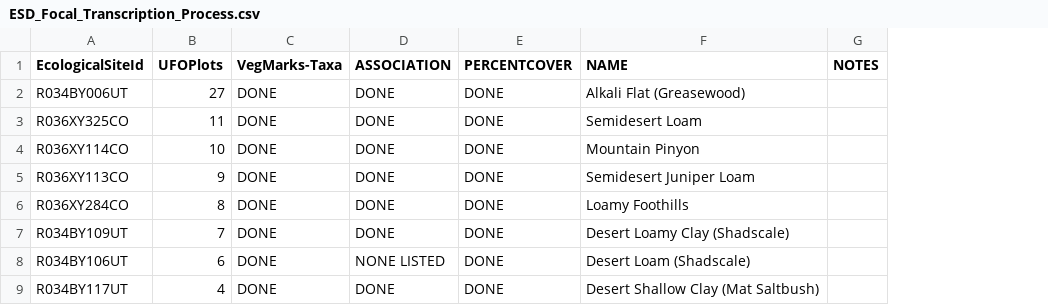
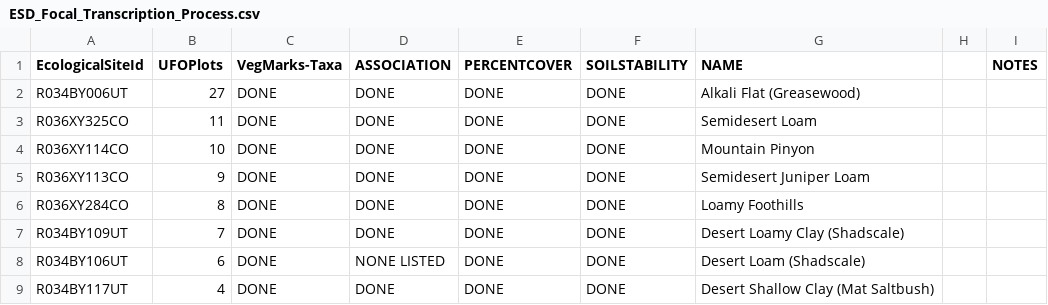
Before and after one commit to sagesteppe/UFO_ESD_completion, a CSV file: data/raw/ESD_Focal_Transcription_Process.csv, drawn as a sheet; only a part is shown; the diff names each change by its address in the sheet, - before the commit and + after, or states it on an @@ line.

```diff
--- a/data/raw/ESD_Focal_Transcription_Process.csv
+++ b/data/raw/ESD_Focal_Transcription_Process.csv
+column F (SOILSTABILITY), rows 2-9: all DONE
+column H, empty
```
Also changed, not shown: 5 other files.
